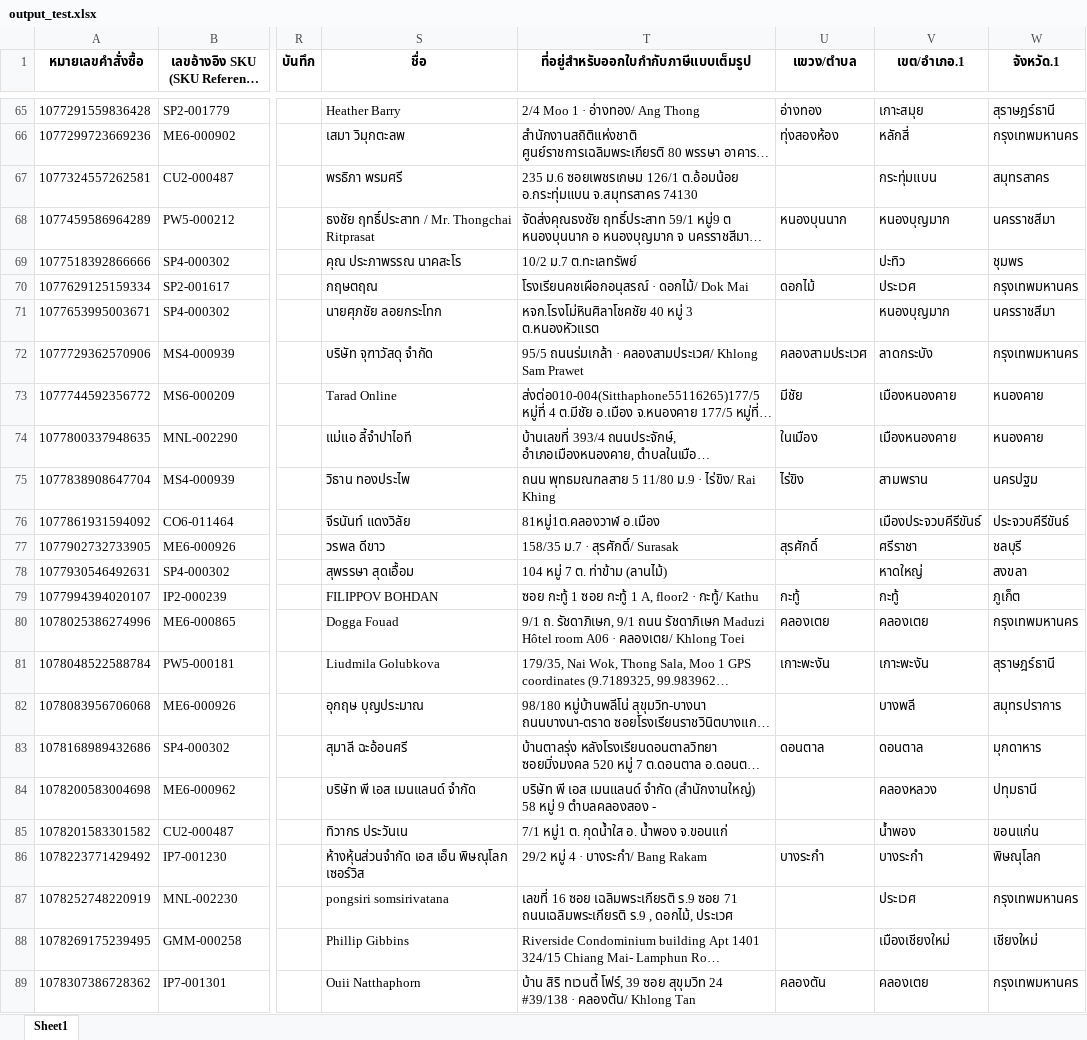
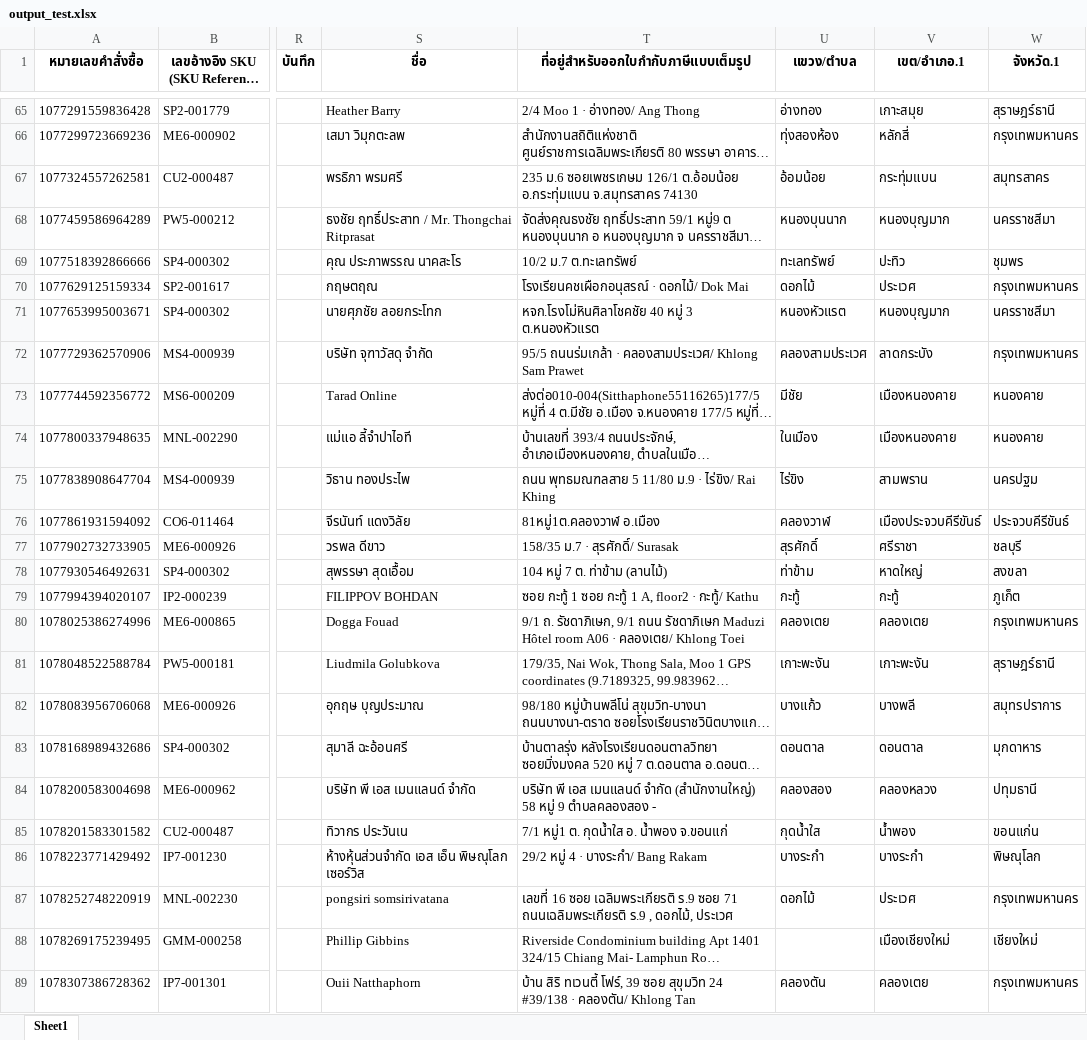
Before and after one commit to iHaveNoKnowledge/Python, an Excel workbook: output_test.xlsx, sheet Sheet1, drawn as a sheet; only a part is shown, gaps mark what is left out; long unchanged cells end in …; values as stored, in another font and other column widths than the file's, no borders; the diff covers the shown part only; the diff names each change by its address in the sheet, - before the commit and + after, or states it on an @@ line.

```diff
--- a/output_test.xlsx (sheet Sheet1)
+++ b/output_test.xlsx (sheet Sheet1)
-U67 (แขวง/ตำบล): (empty)
+U67 (แขวง/ตำบล): อ้อมน้อย
-U69 (แขวง/ตำบล): (empty)
+U69 (แขวง/ตำบล): ทะเลทรัพย์
-U71 (แขวง/ตำบล): (empty)
+U71 (แขวง/ตำบล): หนองหัวแรต
-U76 (แขวง/ตำบล): (empty)
+U76 (แขวง/ตำบล): คลองวาฬ
-U78 (แขวง/ตำบล): (empty)
+U78 (แขวง/ตำบล): ท่าข้าม
-U82 (แขวง/ตำบล): (empty)
+U82 (แขวง/ตำบล): บางแก้ว
-U84 (แขวง/ตำบล): (empty)
+U84 (แขวง/ตำบล): คลองสอง
-U85 (แขวง/ตำบล): (empty)
+U85 (แขวง/ตำบล): กุดน้ำใส
-U87 (แขวง/ตำบล): (empty)
+U87 (แขวง/ตำบล): ดอกไม้
```
Also changed, not shown: 18 edited cells elsewhere in this sheet, 5 other files.
